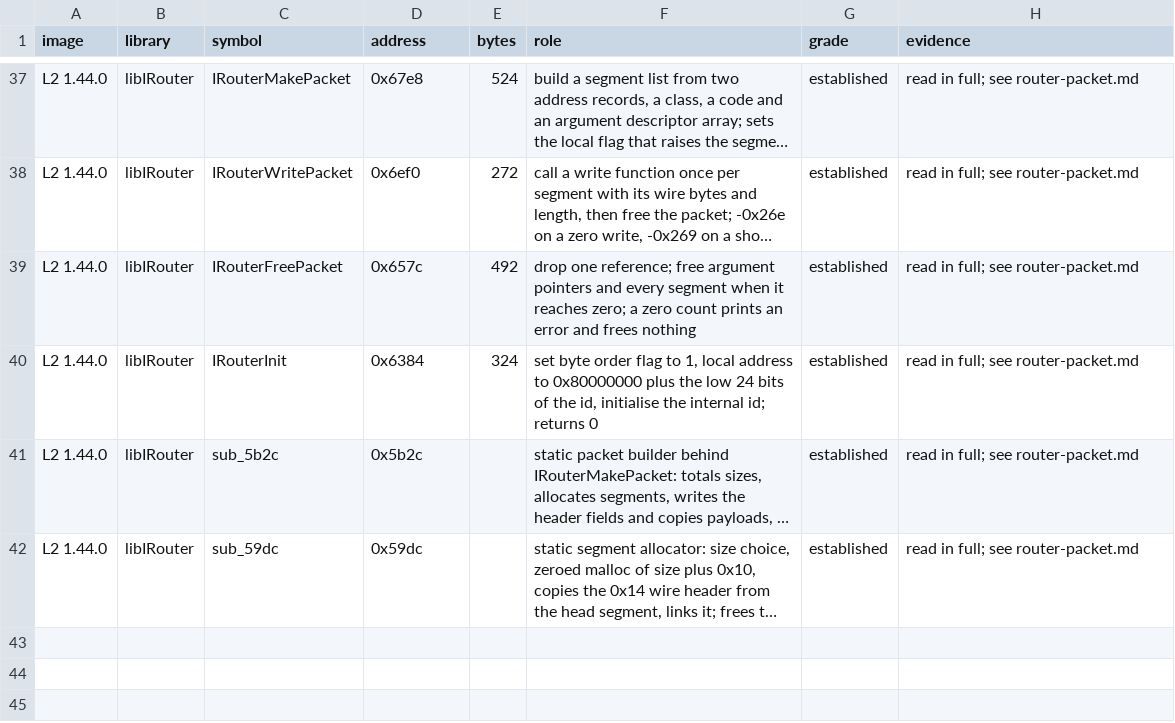
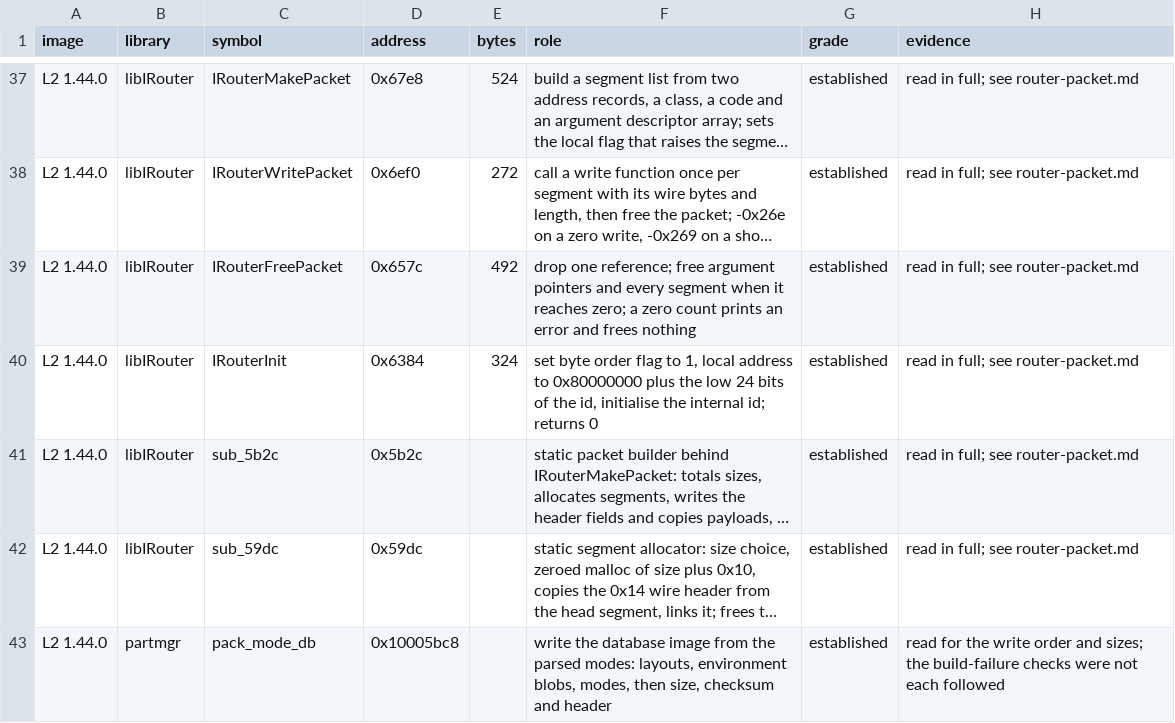
Before and after one commit to jamesbraid/sysco, a TSV file: docs/l2/exports.tsv, drawn as a sheet; only a part is shown, gaps mark what is left out; long unchanged cells end in …; the diff names each change by its address in the sheet, - before the commit and + after, or states it on an @@ line.

Commit message:
docs/l2: read the partition record reply and the database producer
The boot firmware's partition fetch is only described by its reply
checks. Lining those up against the task-10 handlers shows the reply to
request code 1 (brick in, partition out) satisfies all of them: status
byte zero, the value word at the second descriptor, one 36-byte segment.
The handler's wrapper clamps the library's -1 for an unlisted brick to 0,
so the firmware's -1 guard cannot be reached from that code.

Also read the partmgr routine that packs the database (order and sizes of
every field) and add a constructed test image whose checksum matches the
standard cksum utility.

```diff
--- a/docs/l2/exports.tsv
+++ b/docs/l2/exports.tsv
+row 43: L2 1.44.0 | partmgr | pack_mode_db | 0x10005bc8 |  | write the database image from the parsed modes: layouts, environment blobs, modes, then size, checksum and header | established | read for the write order and sizes; the build-failure checks were not each followed
```
Also changed, not shown: 5 other files.
